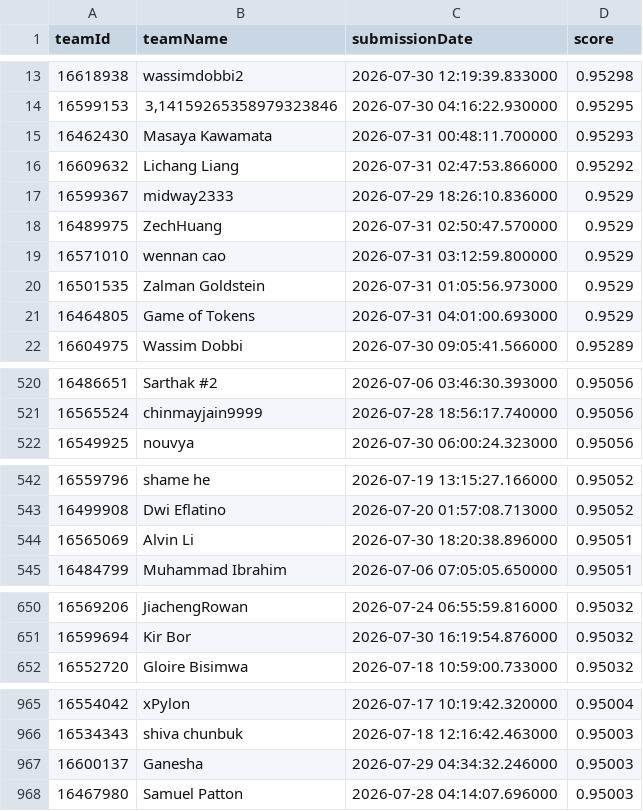
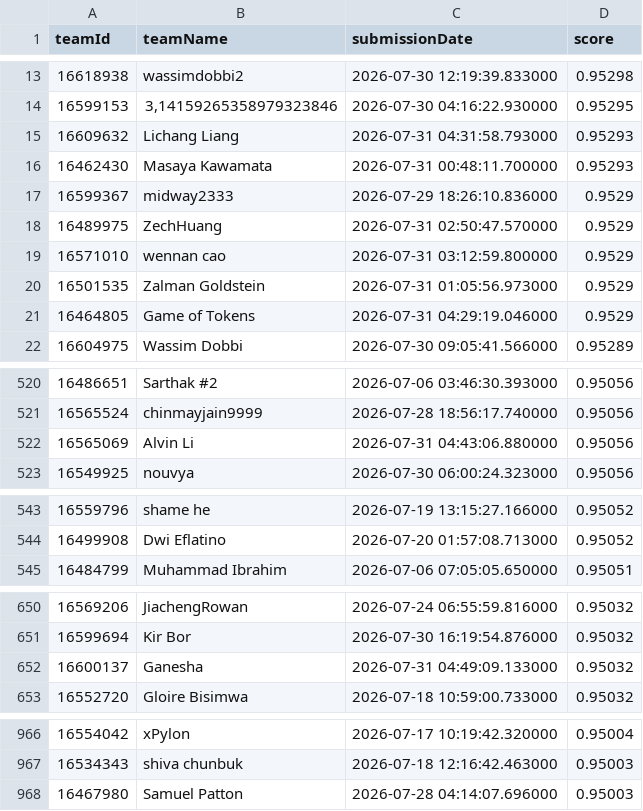
Before and after one commit to gperdrizet/student-health-risk, a CSV file: data/kaggle/kaggle-leaderboard-export.csv, drawn as a sheet; only a part is shown, gaps mark what is left out; the diff covers the shown part only.

```diff
--- a/data/kaggle/kaggle-leaderboard-export.csv
+++ b/data/kaggle/kaggle-leaderboard-export.csv
@@ -14,4 +14,4 @@ teamId,teamName,submissionDate,score
 16599153,"3,14159265358979323846",2026-07-30 04:16:22.930000,0.95295
+16609632,Lichang Liang,2026-07-31 04:31:58.793000,0.95293
 16462430,Masaya Kawamata,2026-07-31 00:48:11.700000,0.95293
-16609632,Lichang Liang,2026-07-31 02:47:53.866000,0.95292
 16599367,midway2333,2026-07-29 18:26:10.836000,0.9529
@@ -20,3 +20,3 @@ teamId,teamName,submissionDate,score
 16501535,Zalman Goldstein,2026-07-31 01:05:56.973000,0.9529
-16464805,Game of Tokens,2026-07-31 04:01:00.693000,0.9529
+16464805,Game of Tokens,2026-07-31 04:29:19.046000,0.9529
 16604975,Wassim Dobbi,2026-07-30 09:05:41.566000,0.95289
@@ -521,2 +521,3 @@ teamId,teamName,submissionDate,score
 16565524,chinmayjain9999,2026-07-28 18:56:17.740000,0.95056
+16565069,Alvin Li,2026-07-31 04:43:06.880000,0.95056
 16549925,nouvya,2026-07-30 06:00:24.323000,0.95056
@@ -543,3 +544,2 @@ teamId,teamName,submissionDate,score
 16499908,Dwi Eflatino,2026-07-20 01:57:08.713000,0.95052
-16565069,Alvin Li,2026-07-30 18:20:38.896000,0.95051
 16484799,Muhammad Ibrahim,2026-07-06 07:05:05.650000,0.95051
@@ -651,2 +651,3 @@ teamId,teamName,submissionDate,score
 16599694,Kir Bor,2026-07-30 16:19:54.876000,0.95032
+16600137,Ganesha,2026-07-31 04:49:09.133000,0.95032
 16552720,Gloire Bisimwa,2026-07-18 10:59:00.733000,0.95032
@@ -966,3 +967,2 @@ teamId,teamName,submissionDate,score
 16534343,shiva chunbuk,2026-07-18 12:16:42.463000,0.95003
-16600137,Ganesha,2026-07-29 04:34:32.246000,0.95003
 16467980,Samuel Patton,2026-07-28 04:14:07.696000,0.95003
```
Also changed, not shown: 3 added rows, 3 removed rows and 12 edited cells elsewhere in this file, data/kaggle/kaggle-submissions-export.csv, 1 other file.
